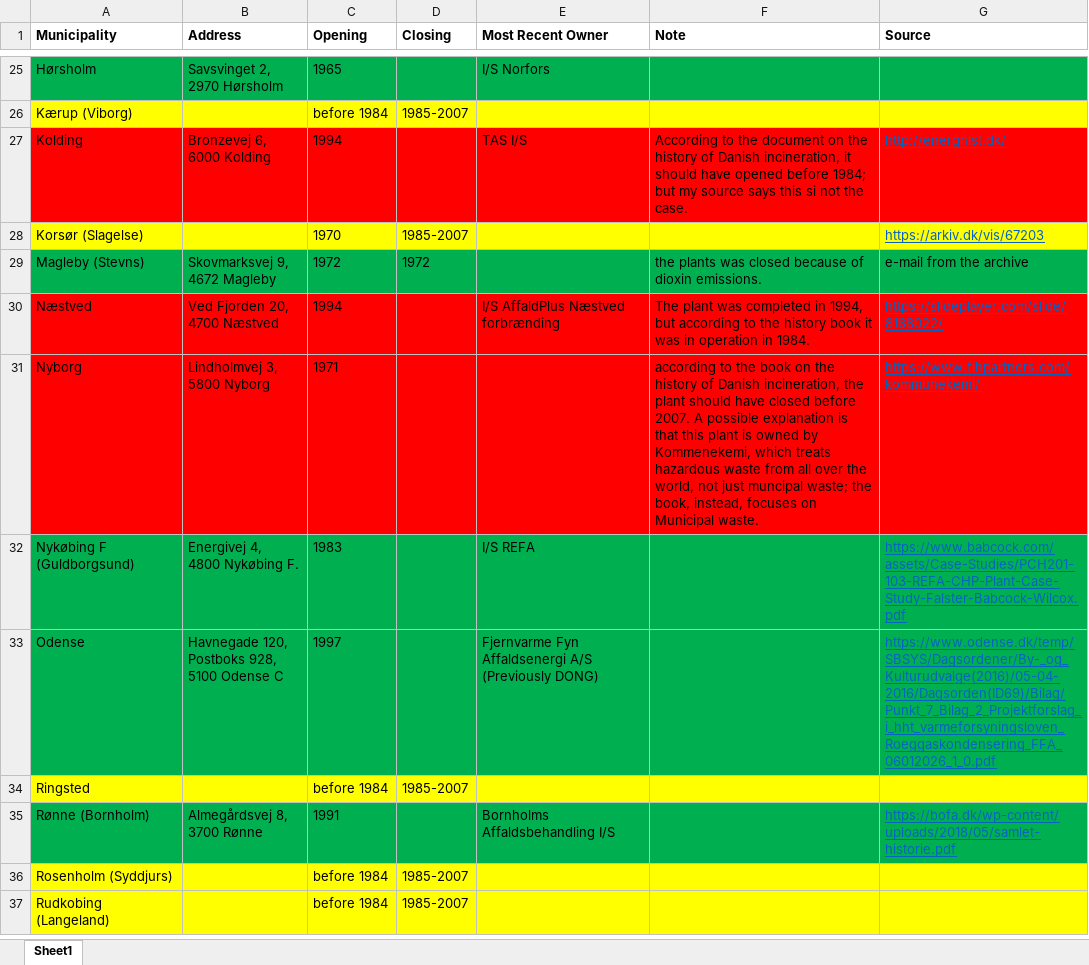
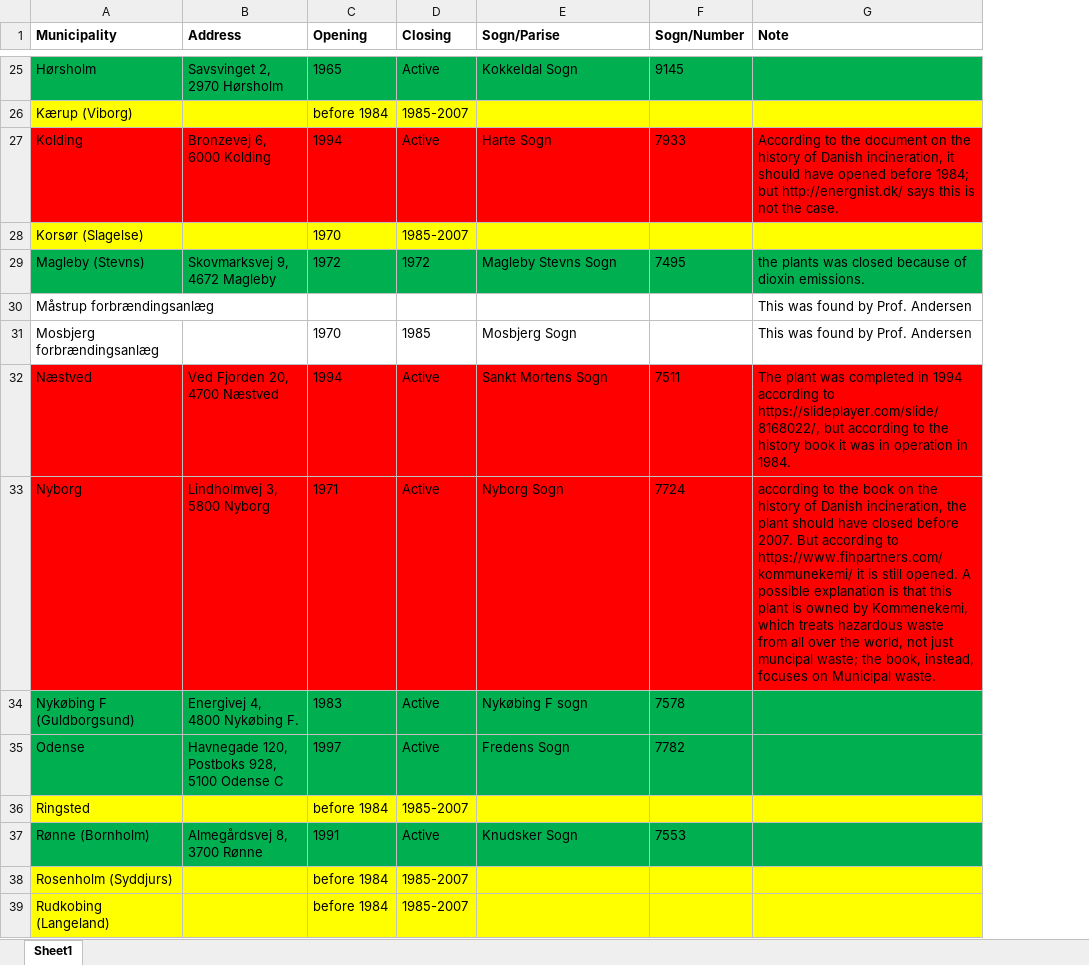
Before and after one commit to federicomarciano/social-corporate-governance, an Excel workbook: DataSet/IncineratorsOld.xlsx, sheet Sheet1, drawn as a sheet; only a part is shown, gaps mark what is left out; values as stored, in another font and other column widths than the file's, no borders; charts and pictures not drawn; removed rows and columns are numbered as before the commit, all else as after; the diff covers the shown part only; the diff names each change by its address in the sheet, - before the commit and + after, or states it on an @@ line.

Commit message:
01_23_2022_INITIAL_GEOCODING_BEFORE_STEFF_PLANTS_1994_2020

```diff
--- a/DataSet/IncineratorsOld.xlsx (sheet Sheet1)
+++ b/DataSet/IncineratorsOld.xlsx (sheet Sheet1)
+column F (Sogn/Number), rows 25-29: 9145 |  | 7933 |  | 7495; rows 32-37: 7511 | 7724 | 7578 | 7782 |  | 7553
-column G (Source), rows 27-35: http://energnist.dk/ | https://arkiv.dk/vis/67203 | e-mail from the archive | https://slideplayer.com/slide/8168022/ | https://www.fihpartners.com/kommunekemi/ | https://www.babcock.com/assets/Case-Studies/PCH201-103-REFA-CHP-Plant-Case-Study-Falster-Babcock-Wilcox.pdf | https://www.odense.dk/temp/SBSYS/Dagsordener/By-_og_Kulturudvalge(2016)/05-04-2016/Dagsorden(ID69)/Bilag/Punkt_7_Bilag_2_Projektforslag_i_hht_varmeforsyningsloven_Roeggaskondensering_FFA_06012026_1_0.pdf |  | https://bofa.dk/wp-content/uploads/2018/05/samlet-historie.pdf
-E1: Most Recent Owner
+E1: Sogn/Parise
-D25 (Closing): (empty)
+D25 (Closing): Active
-E25 (Sogn/Parise): I/S Norfors
+E25 (Sogn/Parise): Kokkeldal Sogn
-D27 (Closing): (empty)
+D27 (Closing): Active
-E27 (Sogn/Parise): TAS I/S
+E27 (Sogn/Parise): Harte Sogn
-G27 (Note): …1984; but my source says this si not the…
+G27 (Note): …1984; but http://energnist.dk/ says this is not the…
-E29 (Sogn/Parise): (empty)
+E29 (Sogn/Parise): Magleby Stevns Sogn
+row 30: Måstrup forbrændingsanlæg |  |  |  |  |  | This was found by Prof. Andersen
+row 31: Mosbjerg forbrændingsanlæg |  | 1970 | 1985 | Mosbjerg Sogn |  | This was found by Prof. Andersen
-D32:D35 (Closing): (empty)
+D32:D35 (Closing): Active
-E32 (Sogn/Parise): I/S AffaldPlus Næstved forbrænding
+E32 (Sogn/Parise): Sankt Mortens Sogn
-G32 (Note): …completed in 1994, but according…
+G32 (Note): …completed in 1994 according to https://slideplayer.com/slide/8168022/, but according…
-E33 (Sogn/Parise): (empty)
+E33 (Sogn/Parise): Nyborg Sogn
-G33 (Note): …before 2007. A possible…
+G33 (Note): …before 2007. But according to https://www.fihpartners.com/kommunekemi/ it is still opened. A possible…
-E34 (Sogn/Parise): I/S REFA
+E34 (Sogn/Parise): Nykøbing F sogn
-E35 (Sogn/Parise): Fjernvarme Fyn Affaldsenergi A/S (Previously DONG)
+E35 (Sogn/Parise): Fredens Sogn
-D37 (Closing): (empty)
+D37 (Closing): Active
-E37 (Sogn/Parise): Bornholms Affaldsbehandling I/S
+E37 (Sogn/Parise): Knudsker Sogn
```
Also changed, not shown: 52 edited cells elsewhere in this sheet, charts or pictures, 1 other file.
